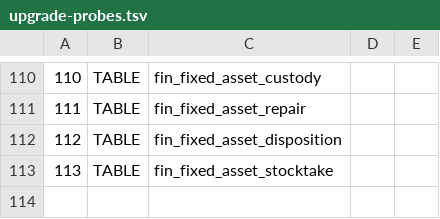
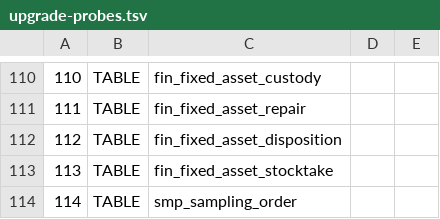
Before and after one commit to sxliuchen-hash/zhubao-ERP, a TSV file: backend/src/main/resources/db/mysql/upgrade-probes.tsv, drawn as a sheet; only a part is shown, gaps mark what is left out.

```diff
--- a/backend/src/main/resources/db/mysql/upgrade-probes.tsv
+++ b/backend/src/main/resources/db/mysql/upgrade-probes.tsv
@@ -113 +113,2 @@
 113	TABLE	fin_fixed_asset_stocktake
+114	TABLE	smp_sampling_order
```
Also changed, not shown: 16 other files.
